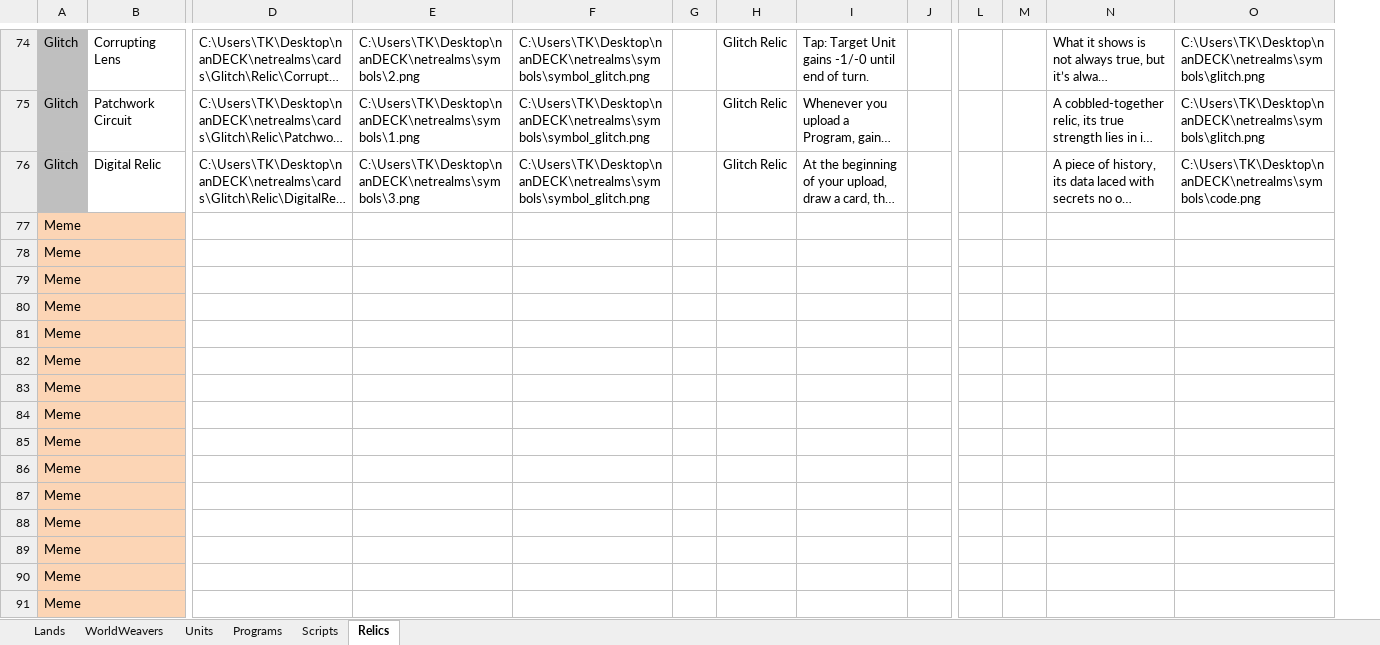
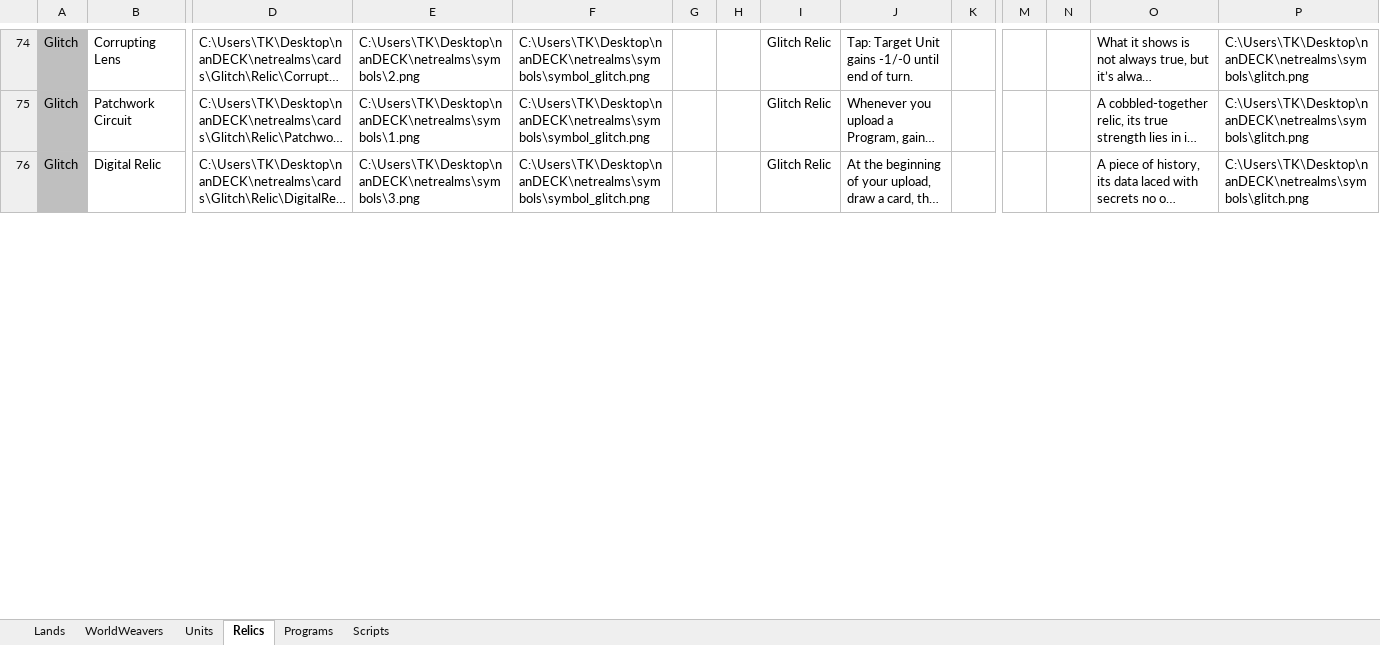
Before and after one commit to Twiztid-Kreations/NetRealm-XGCTCG, an Excel workbook: NetRealmsNanSetup/nanDECK/cards.xlsx, sheet Relics, drawn as a sheet; only a part is shown, gaps mark what is left out; long unchanged cells end in …; values as stored, in another font and other column widths than the file's, no borders; removed rows and columns are numbered as before the commit, all else as after; rows hold the shown columns only; the diff covers the shown part only; the diff names each change by its address in the sheet, - before the commit and + after, or states it on an @@ line.

```diff
--- a/NetRealmsNanSetup/nanDECK/cards.xlsx (sheet Relics)
+++ b/NetRealmsNanSetup/nanDECK/cards.xlsx (sheet Relics)
@@ sheet tab order changed: Lands | WorldWeavers | Units | Relics | Programs | Scripts @@
+column H, empty
-P76: C:\Users\TK\Desktop\nanDECK\netrealms\symbols\code.png
+P76: C:\Users\TK\Desktop\nanDECK\netrealms\symbols\glitch.png
-row 77: Meme
-row 78: Meme
-row 79: Meme
-row 80: Meme
-row 81: Meme
-row 82: Meme
-row 83: Meme
-row 84: Meme
-row 85: Meme
-row 86: Meme
-row 87: Meme
-row 88: Meme
-row 89: Meme
-row 90: Meme
-row 91: Meme
```
Also changed, not shown: 15 added rows elsewhere in this sheet, sheet Units, sheet Programs, sheet Scripts, sheet Lands.
